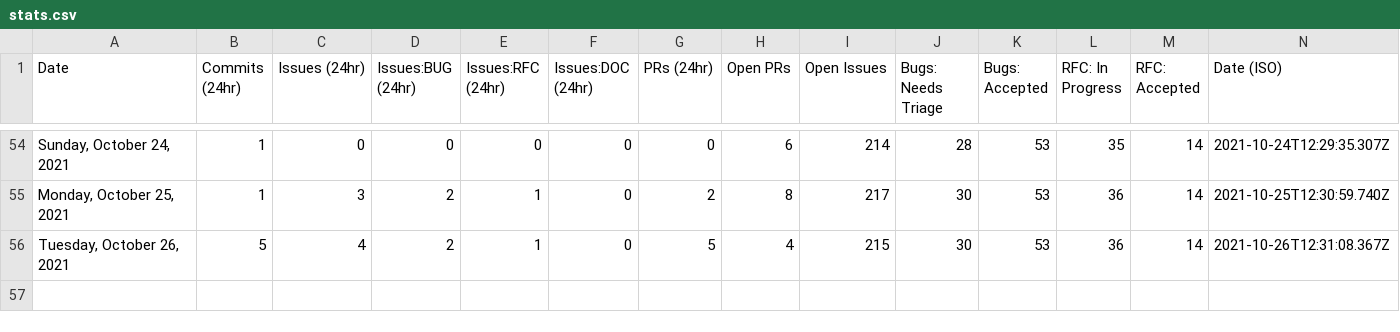
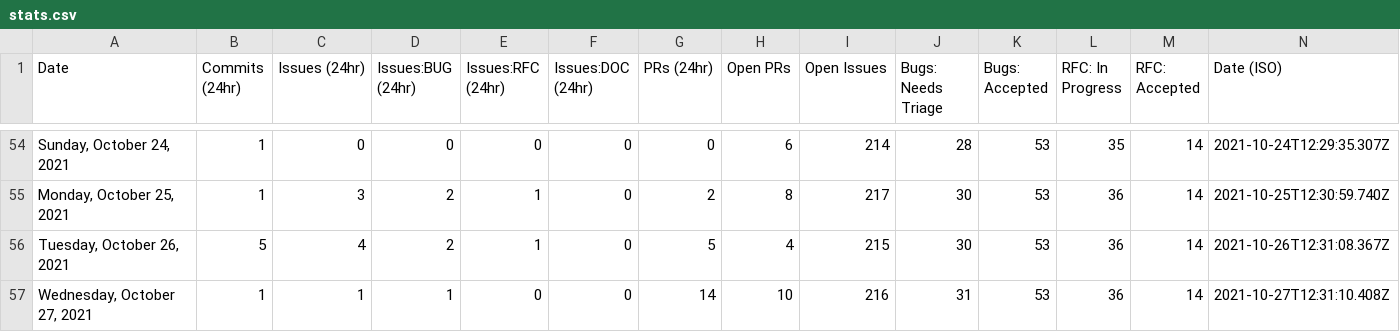
Before and after one commit to trashhalo/astro, a CSV file: scripts/stats/stats.csv, drawn as a sheet; only a part is shown, gaps mark what is left out; the diff names each change by its address in the sheet, - before the commit and + after, or states it on an @@ line.

```diff
--- a/scripts/stats/stats.csv
+++ b/scripts/stats/stats.csv
+row 57: Wednesday, October 27, 2021 | 1 | 1 | 1 | 0 | 0 | 14 | 10 | 216 | 31 | 53 | 36 | 14 | 2021-10-27T12:31:10.408Z
```
